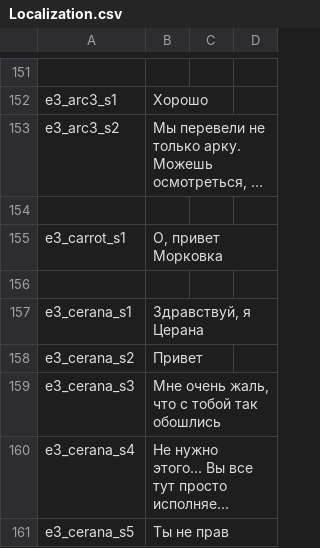
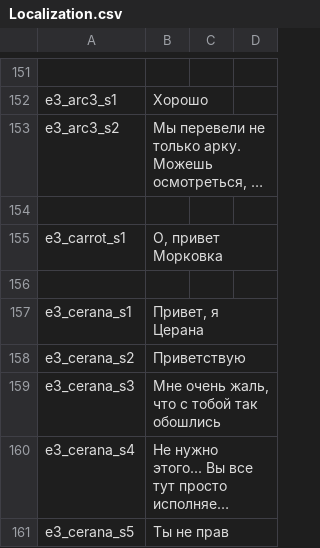
Before and after one commit to MaximKorokin/Lighthouse, a CSV file: Assets/ScriptableObjects/Localization/Resources/Localization.csv, drawn as a sheet; only a part is shown, gaps mark what is left out; long unchanged cells end in ….

```diff
--- a/Assets/ScriptableObjects/Localization/Resources/Localization.csv
+++ b/Assets/ScriptableObjects/Localization/Resources/Localization.csv
@@ -156,4 +156,4 @@ e3_carrot_s1,"О, привет Морковка",,
 
-e3_cerana_s1,"Здравствуй, я Церана",,
-e3_cerana_s2,"Привет",,
+e3_cerana_s1,"Привет, я Церана",,
+e3_cerana_s2,"Приветствую",,
 e3_cerana_s3,"Мне очень жаль, что с тобой так обошлись",,
```
Also changed, not shown: 42 other files.
